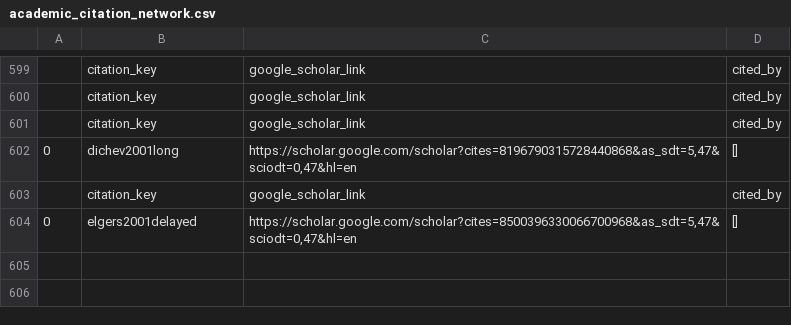
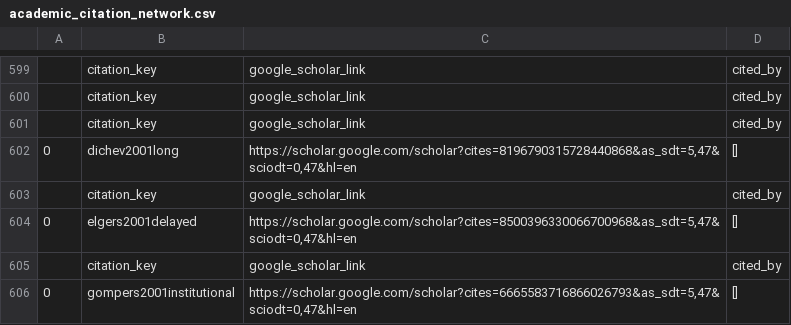
Before and after one commit to krishpn/academicgraphs, a CSV file: academic_citation_network.csv, drawn as a sheet; only a part is shown, gaps mark what is left out; the diff names each change by its address in the sheet, - before the commit and + after, or states it on an @@ line.

Commit message:
gompers2001institutional

```diff
--- a/academic_citation_network.csv
+++ b/academic_citation_network.csv
+row 605:  | citation_key | google_scholar_link | cited_by
+row 606: 0 | gompers2001institutional | https://scholar.google.com/scholar?cites=6665583716866026793&as_sdt=5,47&sciodt=0,47&hl=en | []
```
Also changed, not shown: 1 other file.
